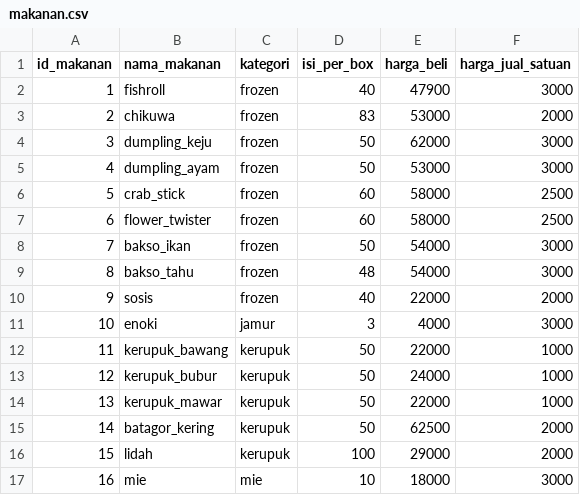
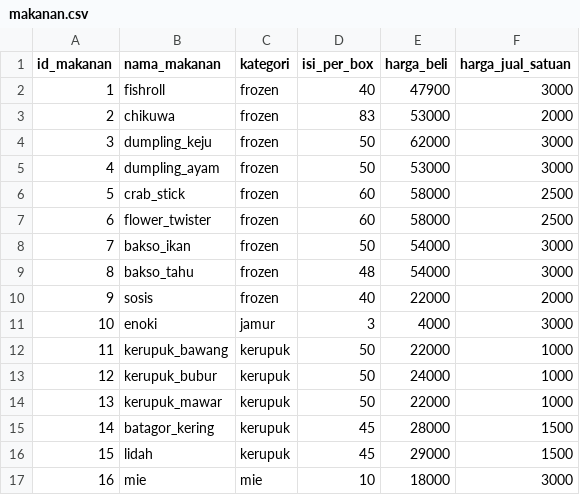
Before and after one commit to yandiher/SQL_tutorial, a CSV file: makanan.csv, drawn as a sheet.

```diff
--- a/makanan.csv
+++ b/makanan.csv
@@ -14,4 +14,4 @@
 13,"kerupuk_mawar","kerupuk",50,22000,1000
-14,"batagor_kering","kerupuk",50,62500,2000
-15,"lidah","kerupuk",100,29000,2000
+14,"batagor_kering","kerupuk",45,28000,1500
+15,"lidah","kerupuk",45,29000,1500
 16,"mie","mie",10,18000,3000
```
Also changed, not shown: 4 other files.
